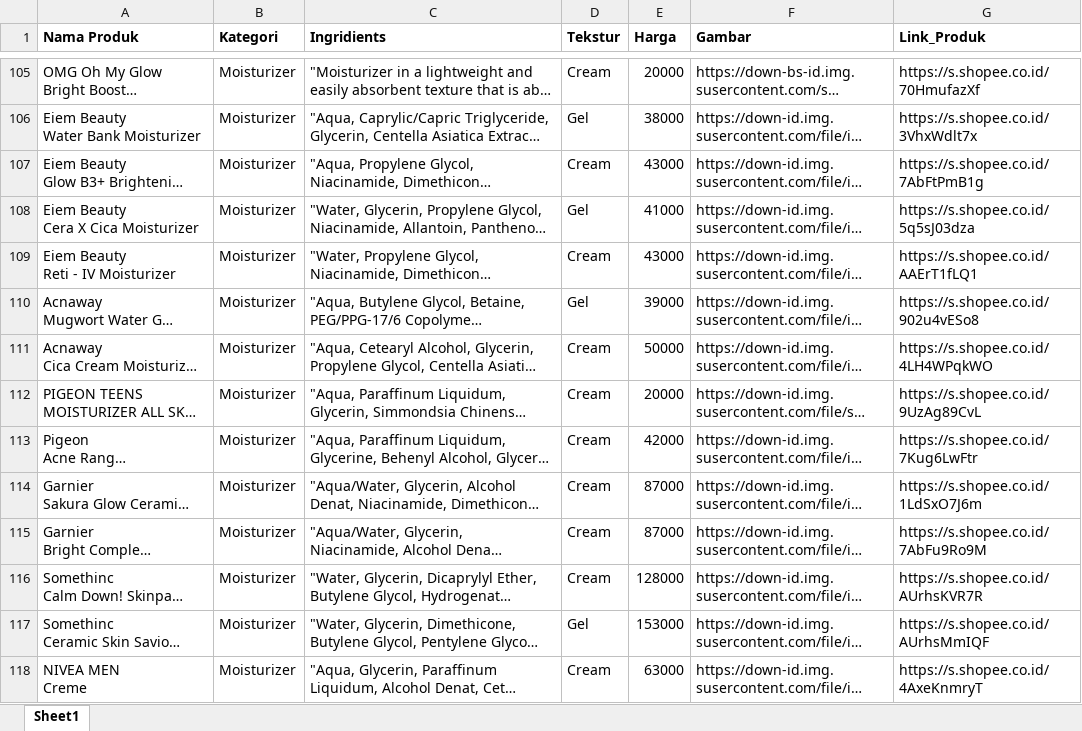
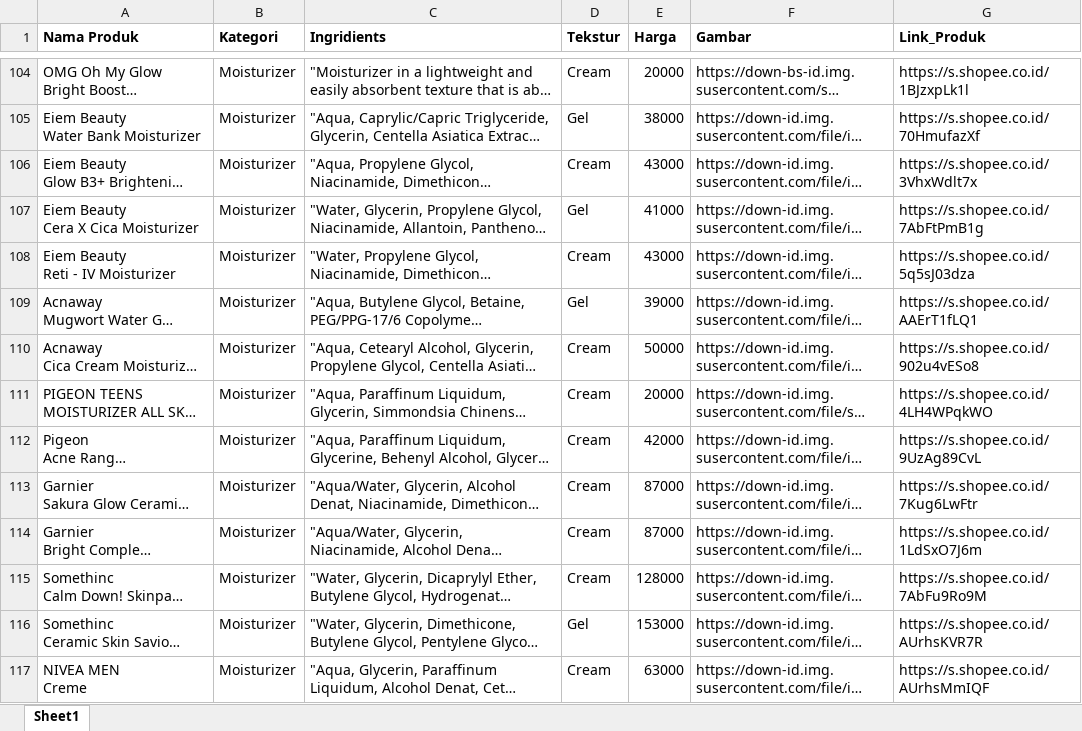
Before and after one commit to dikaenwo/bglow-be, an Excel workbook: Dataset/Dataset Produk.xlsx, sheet Sheet1, drawn as a sheet; only a part is shown, gaps mark what is left out; long unchanged cells end in …; values as stored, in another font and other column widths than the file's, no borders; addresses are those after the commit; the diff covers the shown part only; the diff names each change by its address in the sheet, - before the commit and + after, or states it on an @@ line.

Commit message:
update: Dataset Produk.xlsx - data produk terbaru

```diff
--- a/Dataset/Dataset Produk.xlsx (sheet Sheet1)
+++ b/Dataset/Dataset Produk.xlsx (sheet Sheet1)
-G104 (Link_Produk): https://s.shopee.co.id/70HmufazXf
+G104 (Link_Produk): https://s.shopee.co.id/1BJzxpLk1l
-G105 (Link_Produk): https://s.shopee.co.id/3VhxWdlt7x
+G105 (Link_Produk): https://s.shopee.co.id/70HmufazXf
-G106 (Link_Produk): https://s.shopee.co.id/7AbFtPmB1g
+G106 (Link_Produk): https://s.shopee.co.id/3VhxWdlt7x
-G107 (Link_Produk): https://s.shopee.co.id/5q5sJ03dza
+G107 (Link_Produk): https://s.shopee.co.id/7AbFtPmB1g
-G108 (Link_Produk): https://s.shopee.co.id/AAErT1fLQ1
+G108 (Link_Produk): https://s.shopee.co.id/5q5sJ03dza
-G109 (Link_Produk): https://s.shopee.co.id/902u4vESo8
+G109 (Link_Produk): https://s.shopee.co.id/AAErT1fLQ1
-G110 (Link_Produk): https://s.shopee.co.id/4LH4WPqkWO
+G110 (Link_Produk): https://s.shopee.co.id/902u4vESo8
-G111 (Link_Produk): https://s.shopee.co.id/9UzAg89CvL
+G111 (Link_Produk): https://s.shopee.co.id/4LH4WPqkWO
-G112 (Link_Produk): https://s.shopee.co.id/7Kug6LwFtr
+G112 (Link_Produk): https://s.shopee.co.id/9UzAg89CvL
-G113 (Link_Produk): https://s.shopee.co.id/1LdSxO7J6m
+G113 (Link_Produk): https://s.shopee.co.id/7Kug6LwFtr
-G114 (Link_Produk): https://s.shopee.co.id/7AbFu9Ro9M
+G114 (Link_Produk): https://s.shopee.co.id/1LdSxO7J6m
-G115 (Link_Produk): https://s.shopee.co.id/AUrhsKVR7R
+G115 (Link_Produk): https://s.shopee.co.id/7AbFu9Ro9M
-G116 (Link_Produk): https://s.shopee.co.id/AUrhsMmIQF
+G116 (Link_Produk): https://s.shopee.co.id/AUrhsKVR7R
-G117 (Link_Produk): https://s.shopee.co.id/4AxeKnmryT
+G117 (Link_Produk): https://s.shopee.co.id/AUrhsMmIQF
```
Also changed, not shown: 1 added row, 1 removed row and 220 edited cells elsewhere in this sheet.
